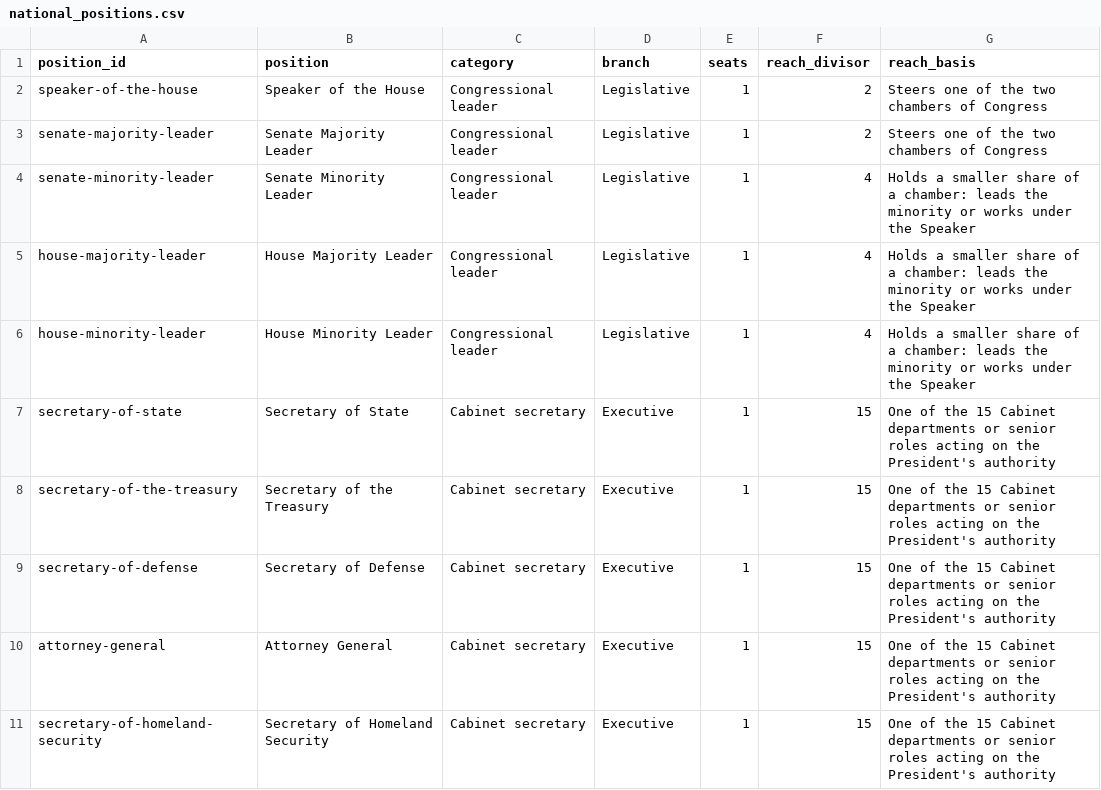
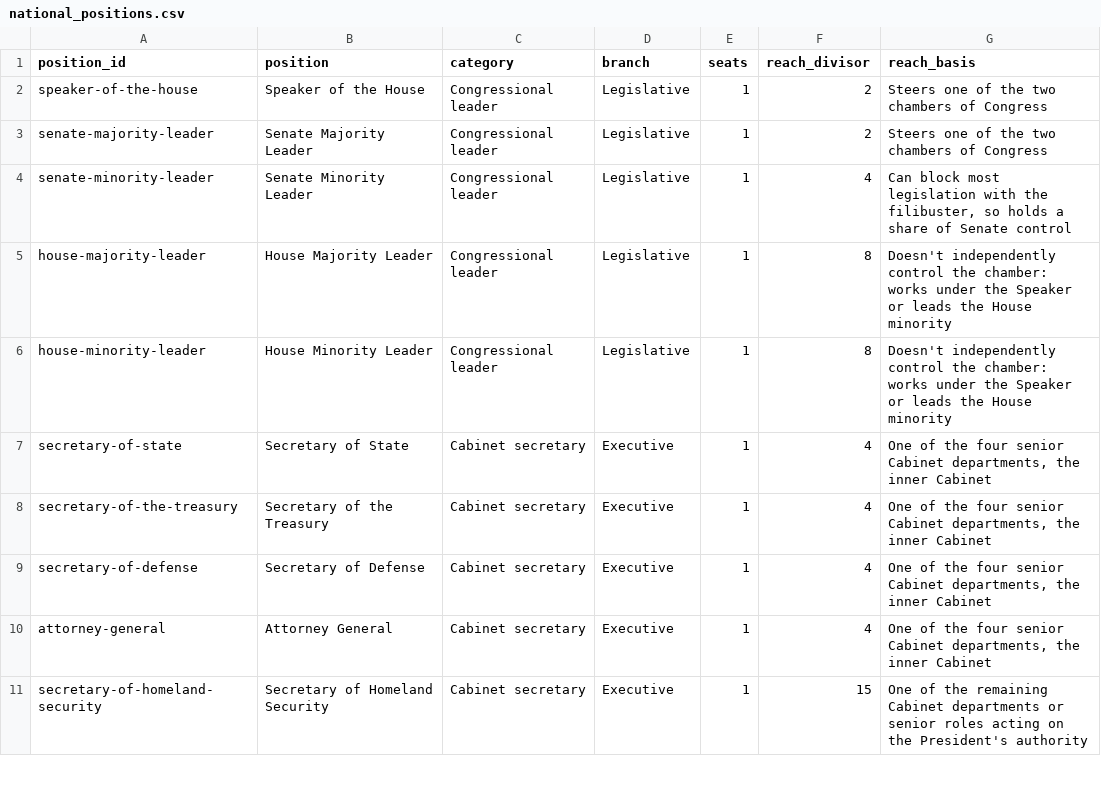
Before and after one commit to b-travis/us_political_power, a CSV file: data/inputs/national_positions.csv, drawn as a sheet; only a part is shown; the diff covers the shown part only.

```diff
--- a/data/inputs/national_positions.csv
+++ b/data/inputs/national_positions.csv
@@ -3,9 +3,9 @@ speaker-of-the-house,Speaker of the House,Congressional leader,Legislative,1,2,S
 senate-majority-leader,Senate Majority Leader,Congressional leader,Legislative,1,2,Steers one of the two chambers of Congress
-senate-minority-leader,Senate Minority Leader,Congressional leader,Legislative,1,4,Holds a smaller share of a chamber: leads the minority or works under the Speaker
-house-majority-leader,House Majority Leader,Congressional leader,Legislative,1,4,Holds a smaller share of a chamber: leads the minority or works under the Speaker
-house-minority-leader,House Minority Leader,Congressional leader,Legislative,1,4,Holds a smaller share of a chamber: leads the minority or works under the Speaker
-secretary-of-state,Secretary of State,Cabinet secretary,Executive,1,15,One of the 15 Cabinet departments or senior roles acting on the President's authority
-secretary-of-the-treasury,Secretary of the Treasury,Cabinet secretary,Executive,1,15,One of the 15 Cabinet departments or senior roles acting on the President's authority
-secretary-of-defense,Secretary of Defense,Cabinet secretary,Executive,1,15,One of the 15 Cabinet departments or senior roles acting on the President's authority
-attorney-general,Attorney General,Cabinet secretary,Executive,1,15,One of the 15 Cabinet departments or senior roles acting on the President's authority
-secretary-of-homeland-security,Secretary of Homeland Security,Cabinet secretary,Executive,1,15,One of the 15 Cabinet departments or senior roles acting on the President's authority
+senate-minority-leader,Senate Minority Leader,Congressional leader,Legislative,1,4,"Can block most legislation with the filibuster, so holds a share of Senate control"
+house-majority-leader,House Majority Leader,Congressional leader,Legislative,1,8,Doesn't independently control the chamber: works under the Speaker or leads the House minority
+house-minority-leader,House Minority Leader,Congressional leader,Legislative,1,8,Doesn't independently control the chamber: works under the Speaker or leads the House minority
+secretary-of-state,Secretary of State,Cabinet secretary,Executive,1,4,"One of the four senior Cabinet departments, the inner Cabinet"
+secretary-of-the-treasury,Secretary of the Treasury,Cabinet secretary,Executive,1,4,"One of the four senior Cabinet departments, the inner Cabinet"
+secretary-of-defense,Secretary of Defense,Cabinet secretary,Executive,1,4,"One of the four senior Cabinet departments, the inner Cabinet"
+attorney-general,Attorney General,Cabinet secretary,Executive,1,4,"One of the four senior Cabinet departments, the inner Cabinet"
+secretary-of-homeland-security,Secretary of Homeland Security,Cabinet secretary,Executive,1,15,One of the remaining Cabinet departments or senior roles acting on the President's authority
```
Also changed, not shown: 5 edited cells elsewhere in this file, data/positions.csv, data/scenario_results.csv, 2 other files.
